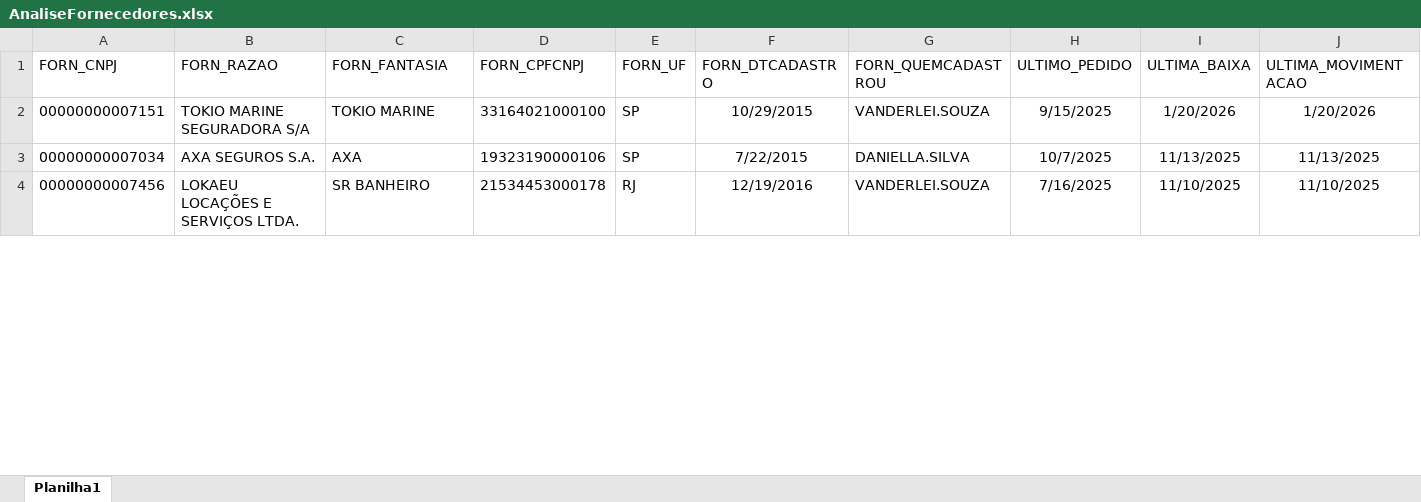
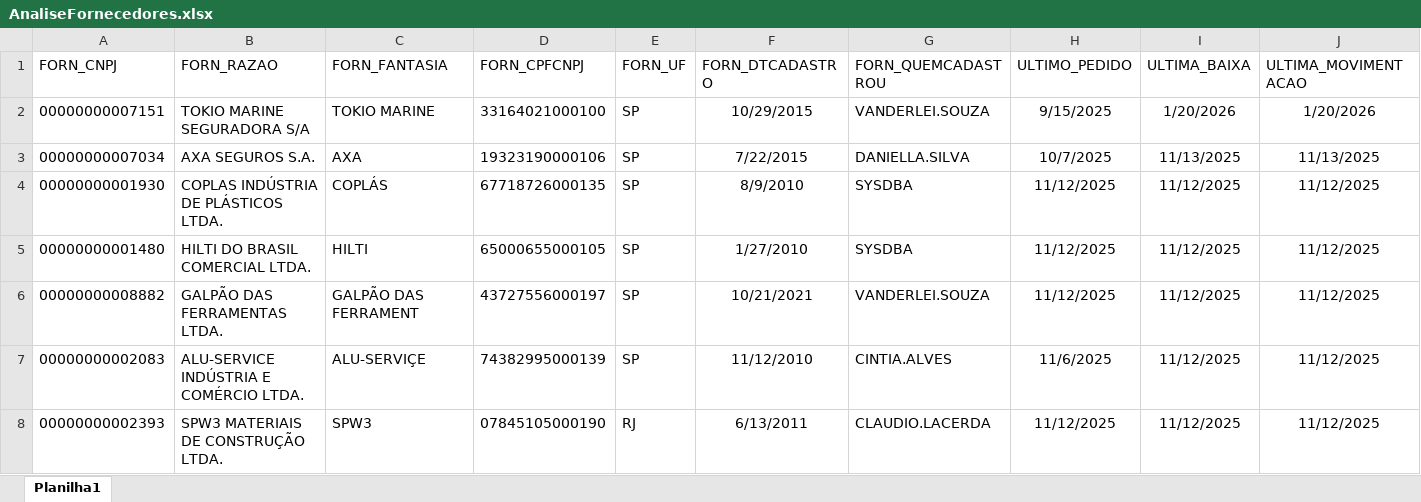
Before and after one commit to Mgiglio98/Indicadores_Suprimentos, an Excel workbook: AnaliseFornecedores.xlsx, sheet Planilha1, drawn as a sheet; only a part is shown; the shorter side is filled out with more unchanged rows; values as stored, in another font and other column widths than the file's, no borders; rows hold the shown columns only; the diff covers the shown part only; the diff names each change by its address in the sheet, - before the commit and + after, or states it on an @@ line.

```diff
--- a/AnaliseFornecedores.xlsx (sheet Planilha1)
+++ b/AnaliseFornecedores.xlsx (sheet Planilha1)
+row 4: 00000000001930 | COPLAS INDÚSTRIA DE PLÁSTICOS LTDA. | COPLÁS | 67718726000135 | SP | 8/9/2010 | SYSDBA | 11/12/2025 | 11/12/2025 | 11/12/2025
+row 5: 00000000001480 | HILTI DO BRASIL COMERCIAL LTDA. | HILTI | 65000655000105 | SP | 1/27/2010 | SYSDBA | 11/12/2025 | 11/12/2025 | 11/12/2025
+row 6: 00000000008882 | GALPÃO DAS FERRAMENTAS LTDA. | GALPÃO DAS FERRAMENT | 43727556000197 | SP | 10/21/2021 | VANDERLEI.SOUZA | 11/12/2025 | 11/12/2025 | 11/12/2025
+row 7: 00000000002083 | ALU-SERVICE INDÚSTRIA E COMÉRCIO LTDA. | ALU-SERVIÇE | 74382995000139 | SP | 11/12/2010 | CINTIA.ALVES | 11/6/2025 | 11/12/2025 | 11/12/2025
+row 8: 00000000002393 | SPW3 MATERIAIS DE CONSTRUÇÃO LTDA. | SPW3 | 07845105000190 | RJ | 6/13/2011 | CLAUDIO.LACERDA | 11/12/2025 | 11/12/2025 | 11/12/2025
```
Also changed, not shown: 81 added rows, 78 removed rows, 3 moved rows and 3 edited cells elsewhere in this sheet, Empreendimentos.xlsx, FornecedoresAtivos.xlsx, 2 other files.
